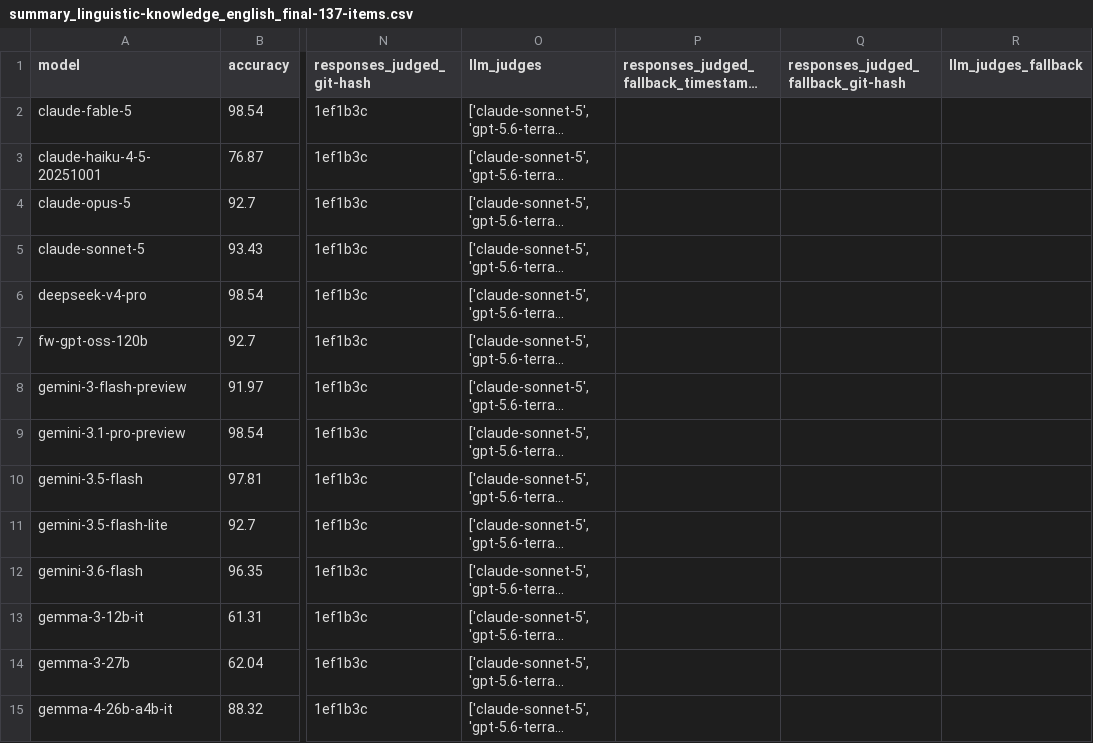
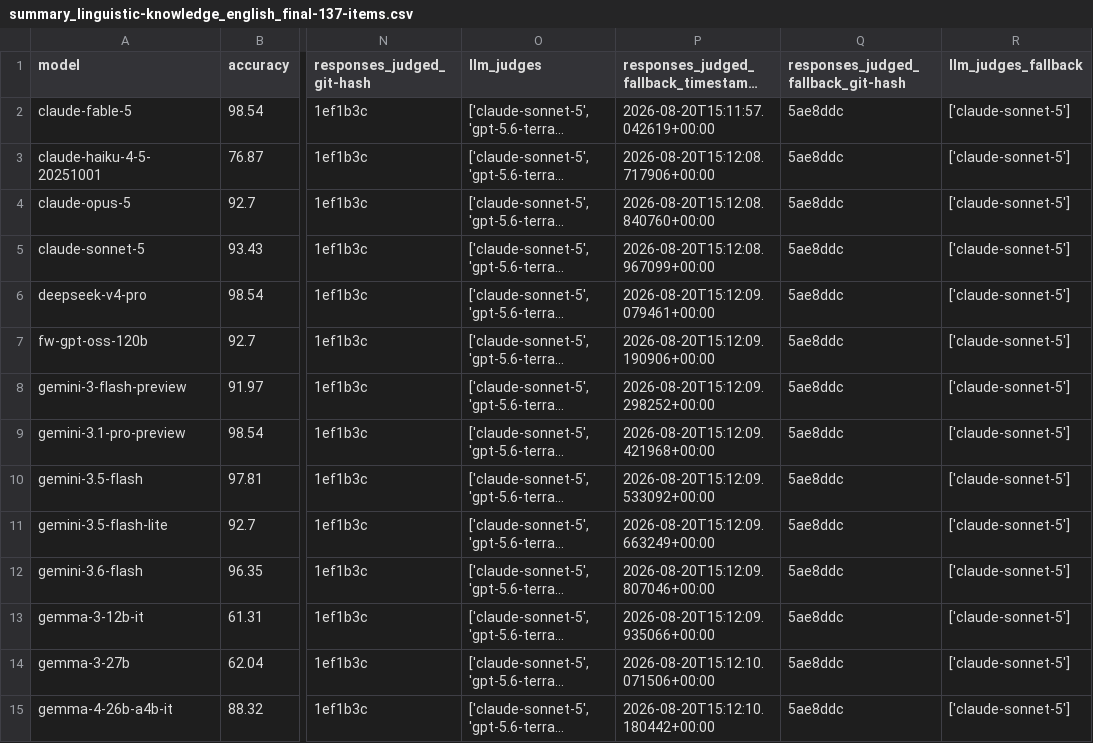
Before and after one commit to Fab-Inc/qa-benchmarks-monorepo, a CSV file: benchmarks/linguistic_knowledge_benchmark/results/summary_linguistic-knowledge_english_final-137-items.csv, drawn as a sheet; only a part is shown, gaps mark what is left out; long unchanged cells end in …; the diff covers the shown part only; the diff names each change by its address in the sheet, - before the commit and + after, or states it on an @@ line.

```diff
--- a/benchmarks/linguistic_knowledge_benchmark/results/summary_linguistic-knowledge_english_final-137-items.csv
+++ b/benchmarks/linguistic_knowledge_benchmark/results/summary_linguistic-knowledge_english_final-137-items.csv
-P2: (empty)
+P2: 2026-08-20T15:11:57.042619+00:00
-Q2:Q15: (empty)
+Q2:Q15: 5ae8ddc
-R2:R15 (llm_judges_fallback): (empty)
+R2:R15 (llm_judges_fallback): ['claude-sonnet-5']
-P3: (empty)
+P3: 2026-08-20T15:12:08.717906+00:00
-P4: (empty)
+P4: 2026-08-20T15:12:08.840760+00:00
-P5: (empty)
+P5: 2026-08-20T15:12:08.967099+00:00
-P6: (empty)
+P6: 2026-08-20T15:12:09.079461+00:00
-P7: (empty)
+P7: 2026-08-20T15:12:09.190906+00:00
-P8: (empty)
+P8: 2026-08-20T15:12:09.298252+00:00
-P9: (empty)
+P9: 2026-08-20T15:12:09.421968+00:00
-P10: (empty)
+P10: 2026-08-20T15:12:09.533092+00:00
-P11: (empty)
+P11: 2026-08-20T15:12:09.663249+00:00
-P12: (empty)
+P12: 2026-08-20T15:12:09.807046+00:00
-P13: (empty)
+P13: 2026-08-20T15:12:09.935066+00:00
-P14: (empty)
+P14: 2026-08-20T15:12:10.071506+00:00
-P15: (empty)
+P15: 2026-08-20T15:12:10.180442+00:00
```
Also changed, not shown: 1 added row and 135 edited cells elsewhere in this file, benchmarks/linguistic_knowledge_benchmark/results/summary_linguistic-knowledge_english_final-137-items_judge_agreement.csv, benchmarks/linguistic_knowledge_benchmark/results/summary_linguistic-knowledge_kiswahili_final-135-items.csv, 26 other files.
